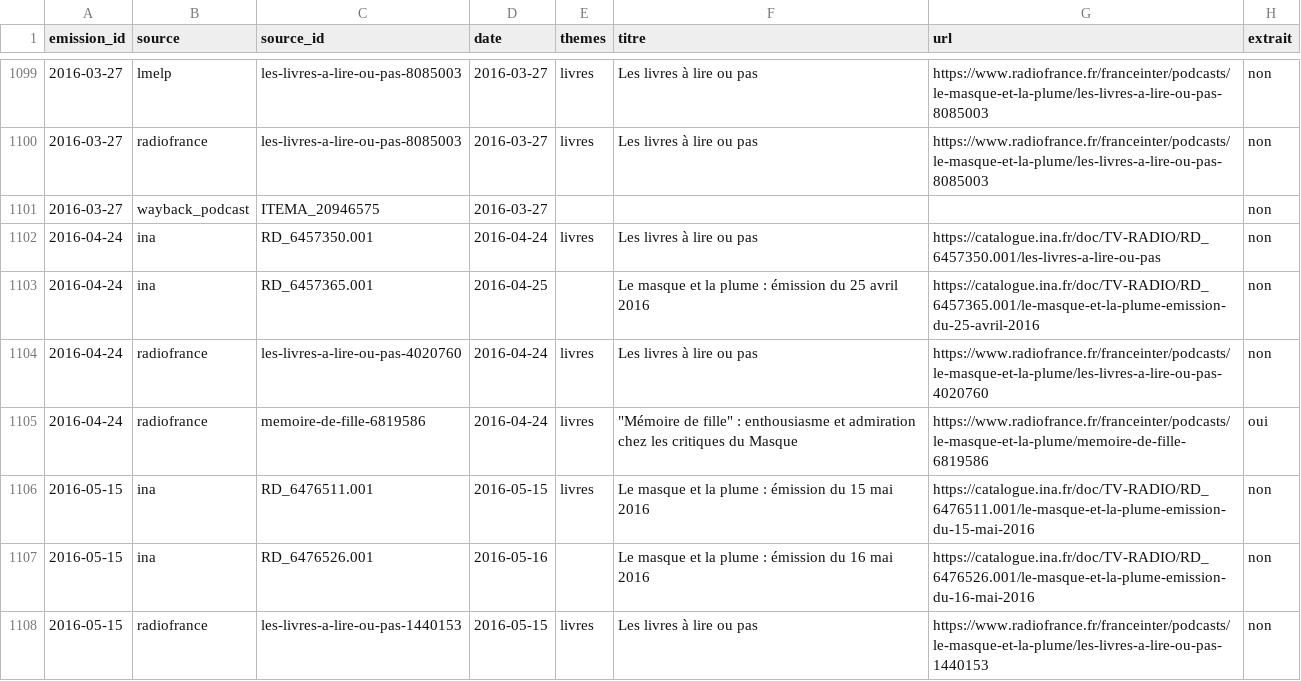
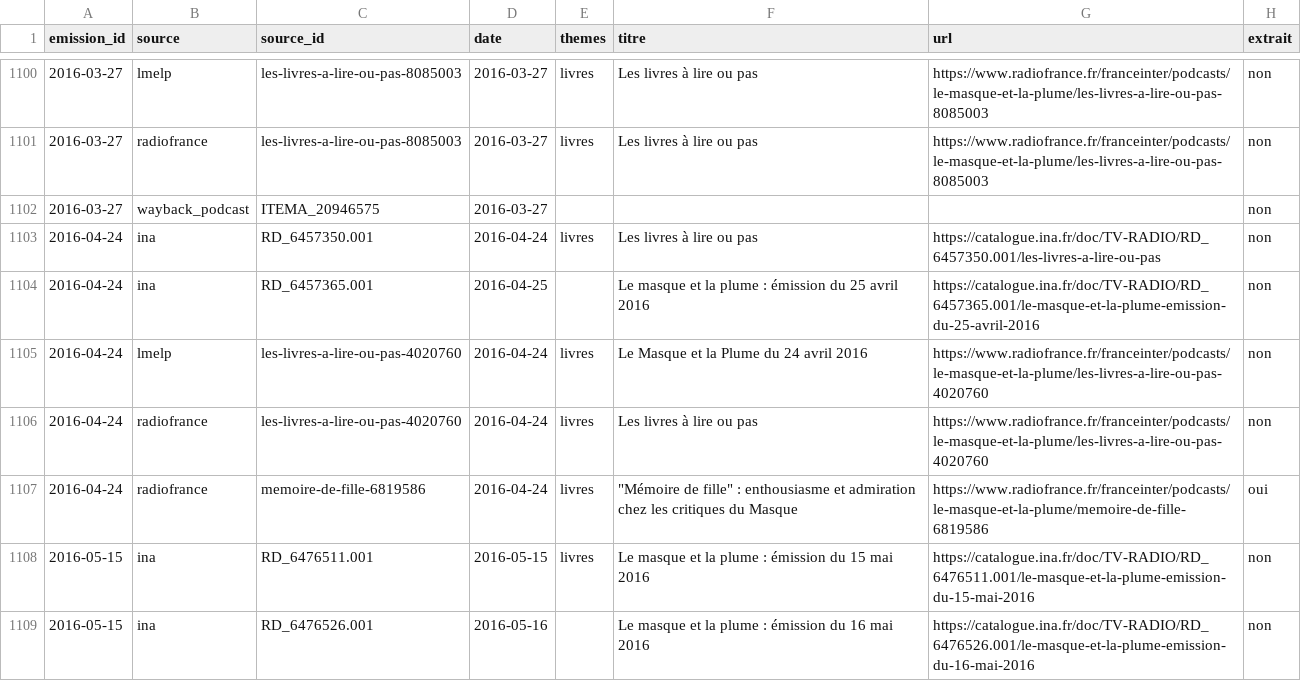
Before and after one commit to castorfou/lmelp-pap, a CSV file: data/processed/attestations.csv, drawn as a sheet; only a part is shown, gaps mark what is left out; the shorter side is filled out with more unchanged rows; the diff covers the shown part only.

```diff
--- a/data/processed/attestations.csv
+++ b/data/processed/attestations.csv
@@ -1103,2 +1104,3 @@ emission_id,source,source_id,date,themes,titre,url,extrait
 2016-04-24,ina,RD_6457365.001,2016-04-25,,Le masque et la plume : émission du 25 avril 2016,https://catalogue.ina.fr/doc/TV-RADIO/RD_6457365.001/le-masque-et-la-plume-emission-du-25-avril-2016,non
+2016-04-24,lmelp,les-livres-a-lire-ou-pas-4020760,2016-04-24,livres,Le Masque et la Plume du 24 avril 2016,https://www.radiofrance.fr/franceinter/podcasts/le-masque-et-la-plume/les-livres-a-lire-ou-pas-4020760,non
 2016-04-24,radiofrance,les-livres-a-lire-ou-pas-4020760,2016-04-24,livres,Les livres à lire ou pas,https://www.radiofrance.fr/franceinter/podcasts/le-masque-et-la-plume/les-livres-a-lire-ou-pas-4020760,non
```
Also changed, not shown: 5 added rows and 2 removed rows elsewhere in this file, data/processed/arbitrages.csv, data/processed/emissions.csv, 1 other file.
